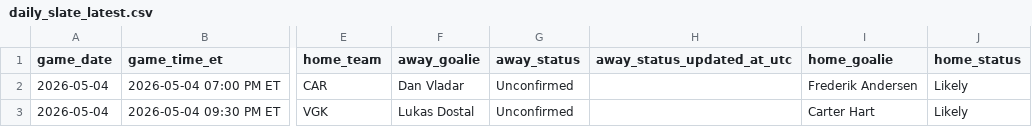
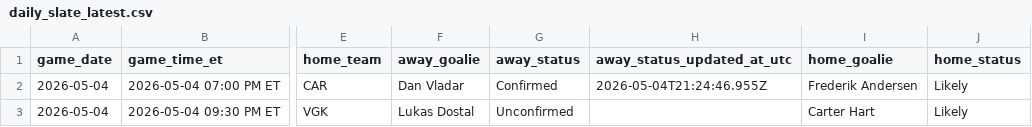
Before and after one commit to gauravgandhi01/first_period_stats, a CSV file: live/daily_slate_latest.csv, drawn as a sheet; only a part is shown, gaps mark what is left out; the diff names each change by its address in the sheet, - before the commit and + after, or states it on an @@ line.

Commit message:
auto: update firstperiodstats outputs for 2026-05-04 (2026-05-04 21:25:01 UTC)

```diff
--- a/live/daily_slate_latest.csv
+++ b/live/daily_slate_latest.csv
-G2 (away_status): Unconfirmed
+G2 (away_status): Confirmed
-H2 (away_status_updated_at_utc): (empty)
+H2 (away_status_updated_at_utc): 2026-05-04T21:24:46.955Z
```
Also changed, not shown: 3 other files.
